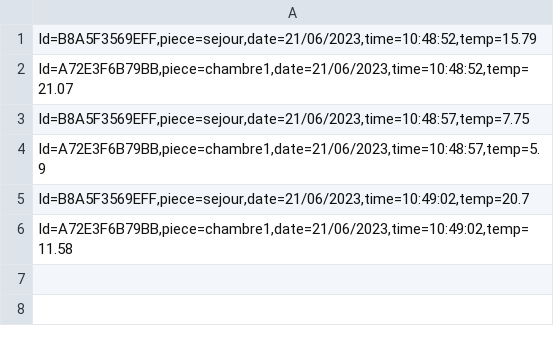
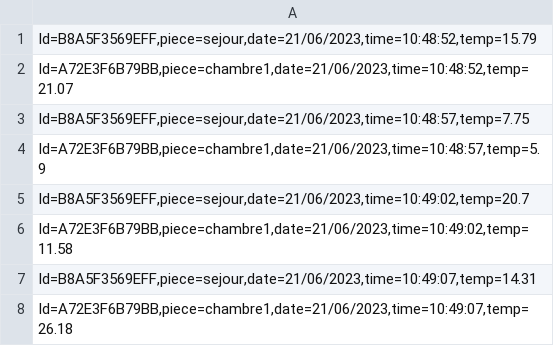
Before and after one commit to Thesee-67/Projet-Intr-gatif, a CSV file: messages.csv, drawn as a sheet.

Commit message:
SAE

```diff
--- a/messages.csv
+++ b/messages.csv
@@ -6 +6,3 @@
 "Id=A72E3F6B79BB,piece=chambre1,date=21/06/2023,time=10:49:02,temp=11.58"
+"Id=B8A5F3569EFF,piece=sejour,date=21/06/2023,time=10:49:07,temp=14.31"
+"Id=A72E3F6B79BB,piece=chambre1,date=21/06/2023,time=10:49:07,temp=26.18"
```
